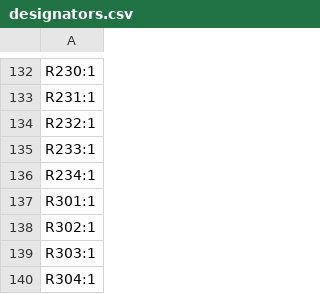
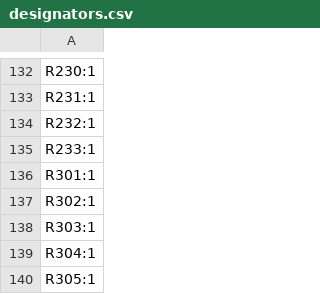
Before and after one commit to dmsd-lab/AMP8611, a CSV file: PGA2311_3/production/designators.csv, drawn as a sheet; only a part is shown, gaps mark what is left out; the shorter side is filled out with more unchanged rows; the diff names each change by its address in the sheet, - before the commit and + after, or states it on an @@ line.

```diff
--- a/PGA2311_3/production/designators.csv
+++ b/PGA2311_3/production/designators.csv
-row 136: R234:1
```
Also changed, not shown: PGA2311_3/production/bom.csv, PGA2311_3/production/positions.csv, 6 other files.
